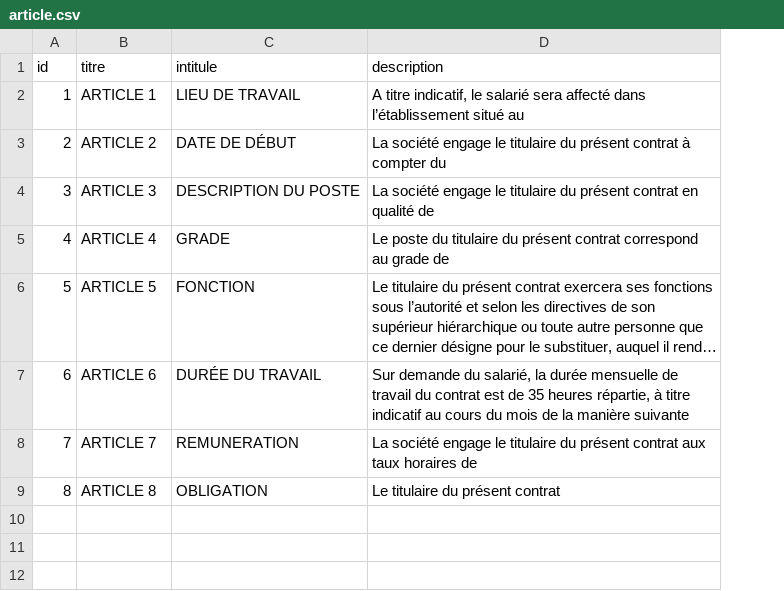
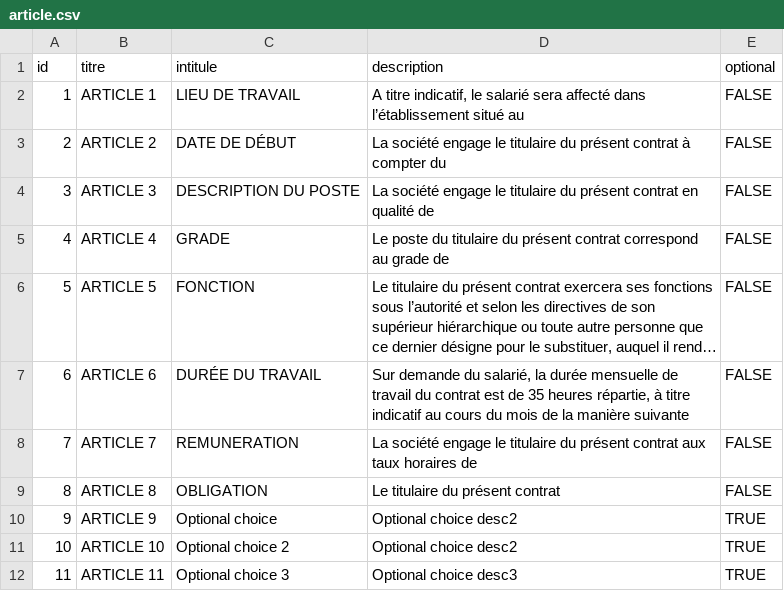
Before and after one commit to eddy62/emna_back_end, a CSV file: src/main/resources/config/liquibase/fake-data/article.csv, drawn as a sheet; long unchanged cells end in …; the diff names each change by its address in the sheet, - before the commit and + after, or states it on an @@ line.

Commit message:
[#1537] [Feat][MN] - [add new column (optional) to Article entity]

```diff
--- a/src/main/resources/config/liquibase/fake-data/article.csv
+++ b/src/main/resources/config/liquibase/fake-data/article.csv
+column E (optional), rows 2-9: all FALSE
+row 10: 9 | ARTICLE 9 | Optional choice | Optional choice desc2 | TRUE
+row 11: 10 | ARTICLE 10 | Optional choice 2 | Optional choice desc2 | TRUE
+row 12: 11 | ARTICLE 11 | Optional choice 3 | Optional choice desc3 | TRUE
```
Also changed, not shown: 11 other files.
